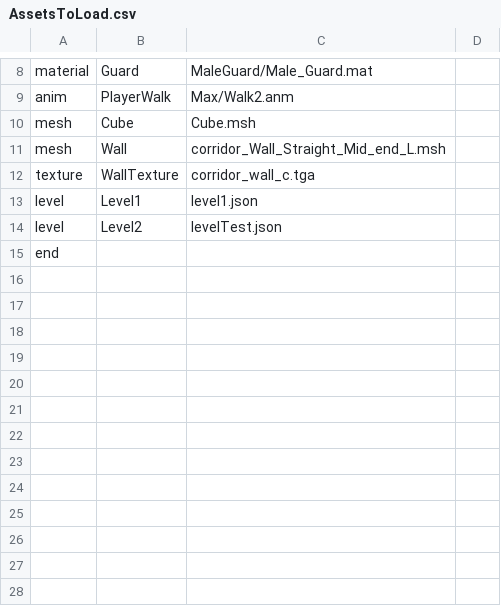
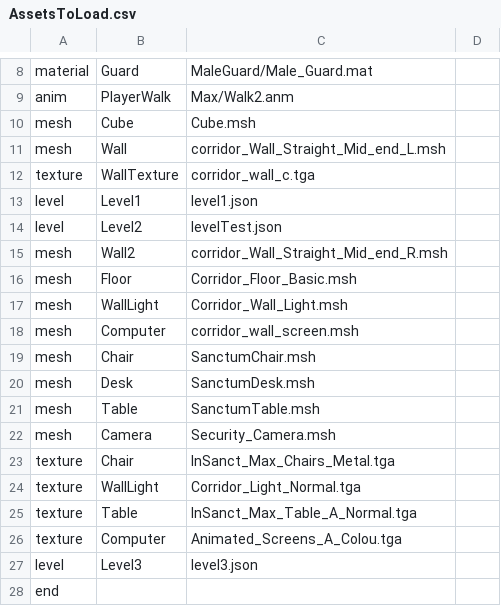
Before and after one commit to SL-A-SH/CSC8508, a CSV file: Assets/AssetsToLoad.csv, drawn as a sheet; only a part is shown, gaps mark what is left out; the diff names each change by its address in the sheet, - before the commit and + after, or states it on an @@ line.

Commit message:
.csv added meshes/textures, edited JSON files for player spawn tags

```diff
--- a/Assets/AssetsToLoad.csv
+++ b/Assets/AssetsToLoad.csv
+row 15: mesh | Wall2 | corridor_Wall_Straight_Mid_end_R.msh
+row 16: mesh | Floor | Corridor_Floor_Basic.msh
+row 17: mesh | WallLight | Corridor_Wall_Light.msh
+row 18: mesh | Computer | corridor_wall_screen.msh
+row 19: mesh | Chair | SanctumChair.msh
+row 20: mesh | Desk | SanctumDesk.msh
+row 21: mesh | Table | SanctumTable.msh
+row 22: mesh | Camera | Security_Camera.msh
+row 23: texture | Chair | InSanct_Max_Chairs_Metal.tga
+row 24: texture | WallLight | Corridor_Light_Normal.tga
+row 25: texture | Table | InSanct_Max_Table_A_Normal.tga
+row 26: texture | Computer | Animated_Screens_A_Colou.tga
+row 27: level | Level3 | level3.json
```
Also changed, not shown: 4 other files.
